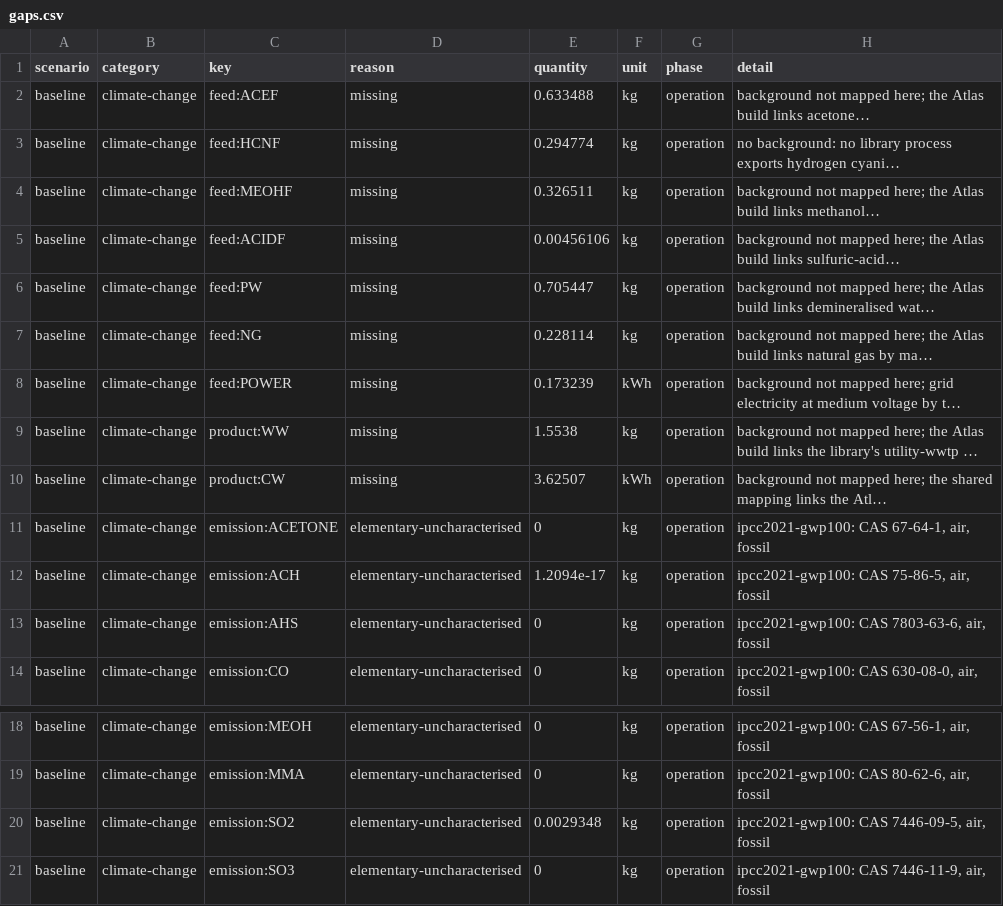
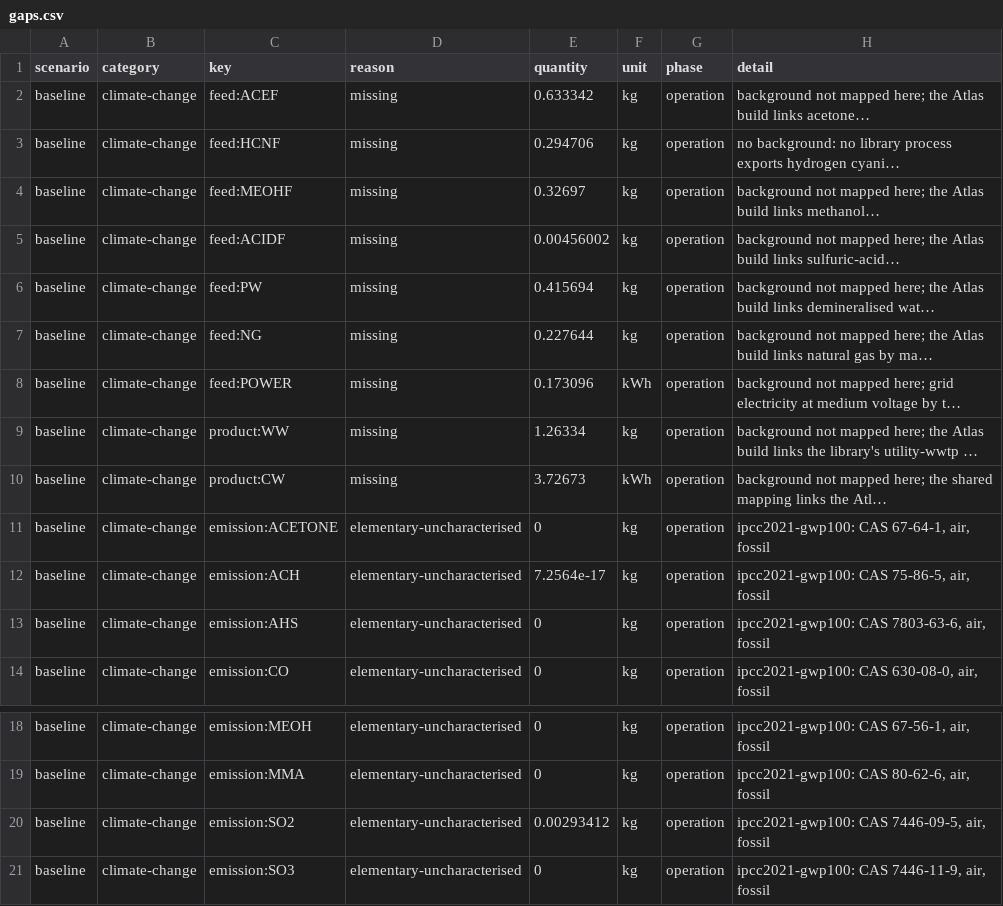
Before and after one commit to ChemE-as-Code/process-library, a CSV file: processes/methyl-methacrylate-1/lca/gaps.csv, drawn as a sheet; only a part is shown, gaps mark what is left out; long unchanged cells end in …; the diff names each change by its address in the sheet, - before the commit and + after, or states it on an @@ line.

```diff
--- a/processes/methyl-methacrylate-1/lca/gaps.csv
+++ b/processes/methyl-methacrylate-1/lca/gaps.csv
-E2 (quantity): 0.633488
+E2 (quantity): 0.633342
-E3 (quantity): 0.294774
+E3 (quantity): 0.294706
-E4 (quantity): 0.326511
+E4 (quantity): 0.32697
-E5 (quantity): 0.00456106
+E5 (quantity): 0.00456002
-E6 (quantity): 0.705447
+E6 (quantity): 0.415694
-E7 (quantity): 0.228114
+E7 (quantity): 0.227644
-E8 (quantity): 0.173239
+E8 (quantity): 0.173096
-E9 (quantity): 1.5538
+E9 (quantity): 1.26334
-E10 (quantity): 3.62507
+E10 (quantity): 3.72673
-E12 (quantity): 1.2094e-17
+E12 (quantity): 7.2564e-17
-E20 (quantity): 0.0029348
+E20 (quantity): 0.00293412
```
Also changed, not shown: processes/methyl-methacrylate-1/lca/inventory.csv, processes/methyl-methacrylate-1/lca/results.csv, 18 other files.
